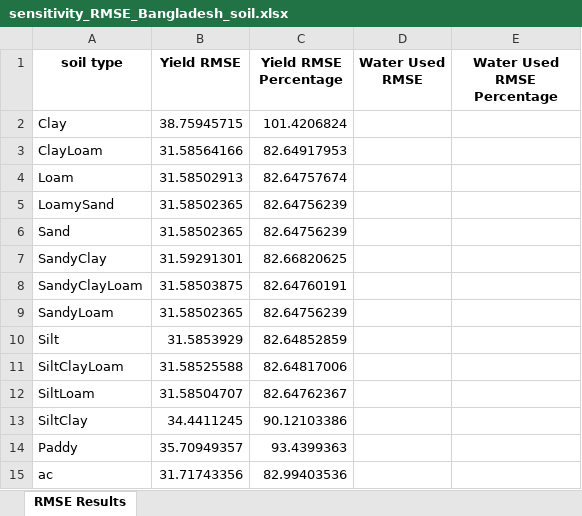
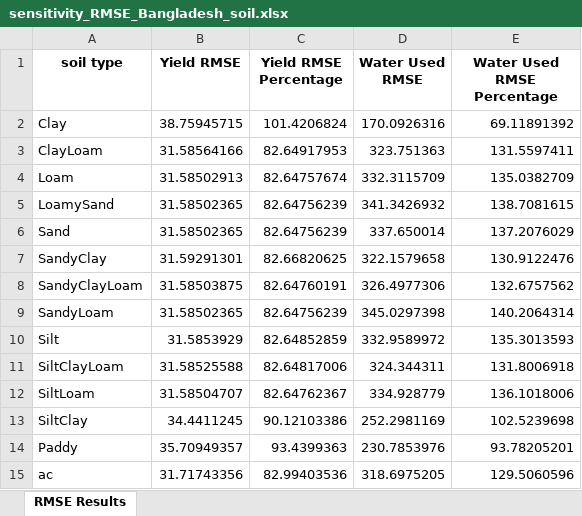
Before and after one commit to stephansmit/heliostrome, an Excel workbook: heliostrome/jip_project/results/sensitivity_RMSE_Bangladesh_soil.xlsx, sheet RMSE Results, drawn as a sheet; values as stored, in another font and other column widths than the file's, no borders; the diff names each change by its address in the sheet, - before the commit and + after, or states it on an @@ line.

```diff
--- a/heliostrome/jip_project/results/sensitivity_RMSE_Bangladesh_soil.xlsx (sheet RMSE Results)
+++ b/heliostrome/jip_project/results/sensitivity_RMSE_Bangladesh_soil.xlsx (sheet RMSE Results)
-D2 (Water Used RMSE): (empty)
+D2 (Water Used RMSE): 170.0926316
-E2 (Water Used RMSE Percentage): (empty)
+E2 (Water Used RMSE Percentage): 69.11891392
-D3 (Water Used RMSE): (empty)
+D3 (Water Used RMSE): 323.751363
-E3 (Water Used RMSE Percentage): (empty)
+E3 (Water Used RMSE Percentage): 131.5597411
-D4 (Water Used RMSE): (empty)
+D4 (Water Used RMSE): 332.3115709
-E4 (Water Used RMSE Percentage): (empty)
+E4 (Water Used RMSE Percentage): 135.0382709
-D5 (Water Used RMSE): (empty)
+D5 (Water Used RMSE): 341.3426932
-E5 (Water Used RMSE Percentage): (empty)
+E5 (Water Used RMSE Percentage): 138.7081615
-D6 (Water Used RMSE): (empty)
+D6 (Water Used RMSE): 337.650014
-E6 (Water Used RMSE Percentage): (empty)
+E6 (Water Used RMSE Percentage): 137.2076029
-D7 (Water Used RMSE): (empty)
+D7 (Water Used RMSE): 322.1579658
-E7 (Water Used RMSE Percentage): (empty)
+E7 (Water Used RMSE Percentage): 130.9122476
-D8 (Water Used RMSE): (empty)
+D8 (Water Used RMSE): 326.4977306
-E8 (Water Used RMSE Percentage): (empty)
+E8 (Water Used RMSE Percentage): 132.6757562
-D9 (Water Used RMSE): (empty)
+D9 (Water Used RMSE): 345.0297398
-E9 (Water Used RMSE Percentage): (empty)
+E9 (Water Used RMSE Percentage): 140.2064314
-D10 (Water Used RMSE): (empty)
+D10 (Water Used RMSE): 332.9589972
-E10 (Water Used RMSE Percentage): (empty)
+E10 (Water Used RMSE Percentage): 135.3013593
-D11 (Water Used RMSE): (empty)
+D11 (Water Used RMSE): 324.344311
-E11 (Water Used RMSE Percentage): (empty)
+E11 (Water Used RMSE Percentage): 131.8006918
-D12 (Water Used RMSE): (empty)
+D12 (Water Used RMSE): 334.928779
-E12 (Water Used RMSE Percentage): (empty)
+E12 (Water Used RMSE Percentage): 136.1018006
-D13 (Water Used RMSE): (empty)
+D13 (Water Used RMSE): 252.2981169
-E13 (Water Used RMSE Percentage): (empty)
+E13 (Water Used RMSE Percentage): 102.5239698
-D14 (Water Used RMSE): (empty)
+D14 (Water Used RMSE): 230.7853976
-E14 (Water Used RMSE Percentage): (empty)
+E14 (Water Used RMSE Percentage): 93.78205201
-D15 (Water Used RMSE): (empty)
+D15 (Water Used RMSE): 318.6975205
-E15 (Water Used RMSE Percentage): (empty)
+E15 (Water Used RMSE Percentage): 129.5060596
```
Also changed, not shown: heliostrome/jip_project/results/Factors to run simulation.xlsx, heliostrome/jip_project/results/sensitivity_Bangladesh_initWC.xlsx, 4 other files.
